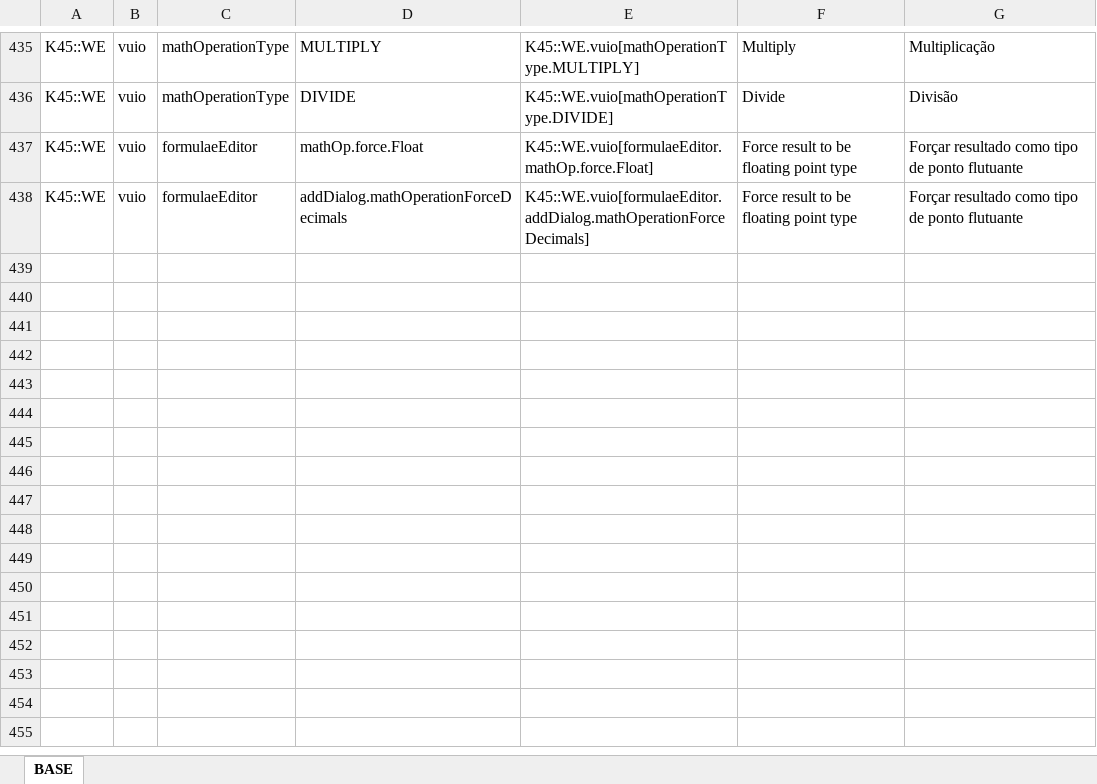
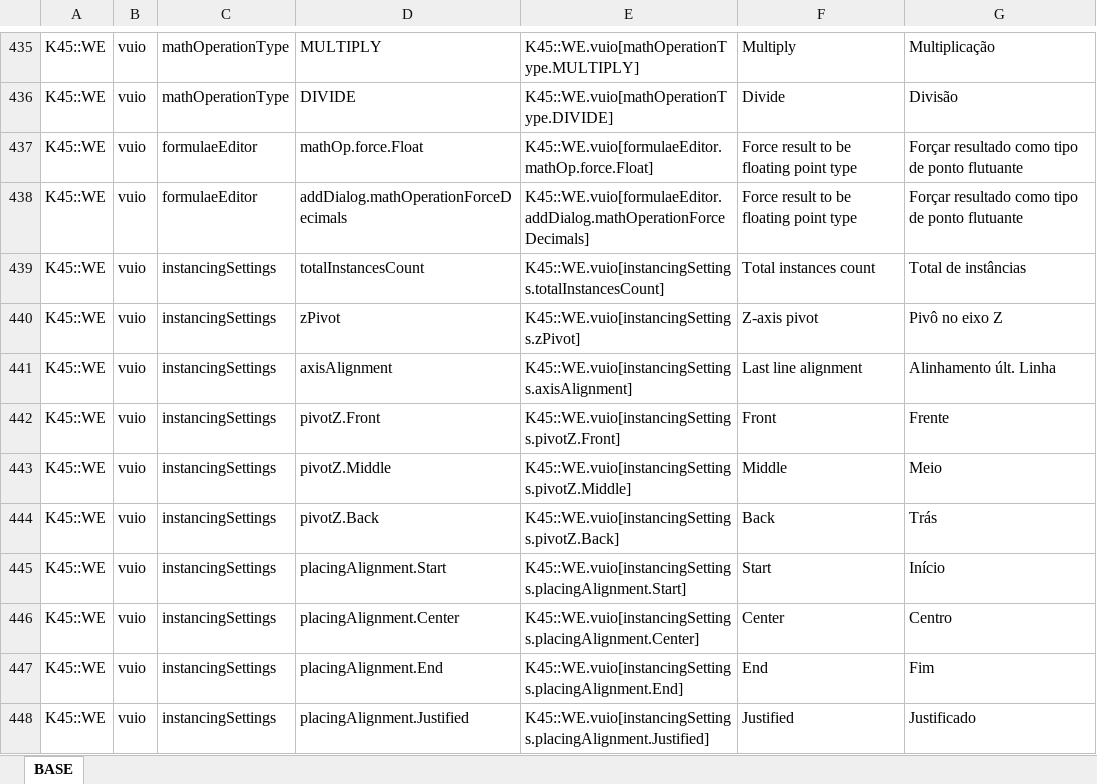
Before and after one commit to klyte45/CS2-WriteEverywhere, an Excel workbook: BelzontWE/i18n/i18n.xlsm, sheet BASE, drawn as a sheet; only a part is shown, gaps mark what is left out; values as stored, in another font and other column widths than the file's, no borders; the diff names each change by its address in the sheet, - before the commit and + after, or states it on an @@ line.

Commit message:
Frontend created
Need fix: changing quantity of instances not being applied

```diff
--- a/BelzontWE/i18n/i18n.xlsm (sheet BASE)
+++ b/BelzontWE/i18n/i18n.xlsm (sheet BASE)
+row 439: K45::WE | vuio | instancingSettings | totalInstancesCount | K45::WE.vuio[instancingSettings.totalInstancesCount] | Total instances count | Total de instâncias
+row 440: K45::WE | vuio | instancingSettings | zPivot | K45::WE.vuio[instancingSettings.zPivot] | Z-axis pivot | Pivô no eixo Z
+row 441: K45::WE | vuio | instancingSettings | axisAlignment | K45::WE.vuio[instancingSettings.axisAlignment] | Last line alignment | Alinhamento últ. Linha
+row 442: K45::WE | vuio | instancingSettings | pivotZ.Front | K45::WE.vuio[instancingSettings.pivotZ.Front] | Front | Frente
+row 443: K45::WE | vuio | instancingSettings | pivotZ.Middle | K45::WE.vuio[instancingSettings.pivotZ.Middle] | Middle | Meio
+row 444: K45::WE | vuio | instancingSettings | pivotZ.Back | K45::WE.vuio[instancingSettings.pivotZ.Back] | Back | Trás
+row 445: K45::WE | vuio | instancingSettings | placingAlignment.Start | K45::WE.vuio[instancingSettings.placingAlignment.Start] | Start | Início
+row 446: K45::WE | vuio | instancingSettings | placingAlignment.Center | K45::WE.vuio[instancingSettings.placingAlignment.Center] | Center | Centro
+row 447: K45::WE | vuio | instancingSettings | placingAlignment.End | K45::WE.vuio[instancingSettings.placingAlignment.End] | End | Fim
+row 448: K45::WE | vuio | instancingSettings | placingAlignment.Justified | K45::WE.vuio[instancingSettings.placingAlignment.Justified] | Justified | Justificado
```
Also changed, not shown: 6 other files.
